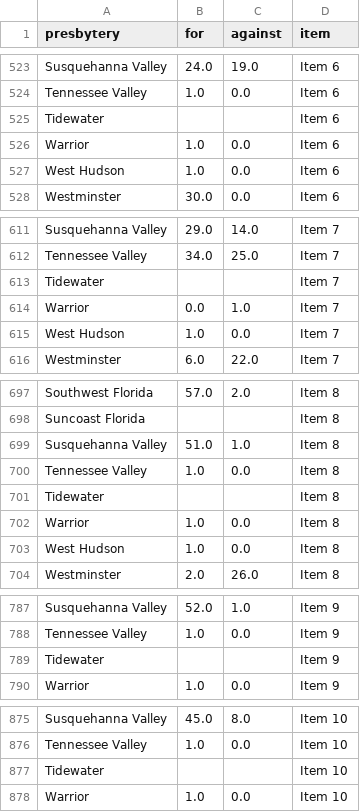
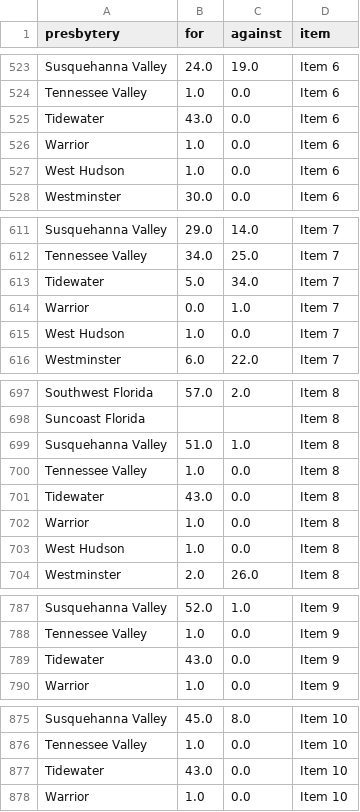
Before and after one commit to freestok/pca-amendments, a CSV file: presbytery_data.csv, drawn as a sheet; only a part is shown, gaps mark what is left out; the diff covers the shown part only.

```diff
--- a/presbytery_data.csv
+++ b/presbytery_data.csv
@@ -524,3 +524,3 @@ Susquehanna Valley,24.0,19.0,Item 6
 Tennessee Valley,1.0,0.0,Item 6
-Tidewater,,,Item 6
+Tidewater,43.0,0.0,Item 6
 Warrior,1.0,0.0,Item 6
@@ -612,3 +612,3 @@ Susquehanna Valley,29.0,14.0,Item 7
 Tennessee Valley,34.0,25.0,Item 7
-Tidewater,,,Item 7
+Tidewater,5.0,34.0,Item 7
 Warrior,0.0,1.0,Item 7
@@ -700,3 +700,3 @@ Susquehanna Valley,51.0,1.0,Item 8
 Tennessee Valley,1.0,0.0,Item 8
-Tidewater,,,Item 8
+Tidewater,43.0,0.0,Item 8
 Warrior,1.0,0.0,Item 8
@@ -788,3 +788,3 @@ Susquehanna Valley,52.0,1.0,Item 9
 Tennessee Valley,1.0,0.0,Item 9
-Tidewater,,,Item 9
+Tidewater,43.0,0.0,Item 9
 Warrior,1.0,0.0,Item 9
@@ -876,3 +876,3 @@ Susquehanna Valley,45.0,8.0,Item 10
 Tennessee Valley,1.0,0.0,Item 10
-Tidewater,,,Item 10
+Tidewater,43.0,0.0,Item 10
 Warrior,1.0,0.0,Item 10
```
Also changed, not shown: 14 edited cells elsewhere in this file.
